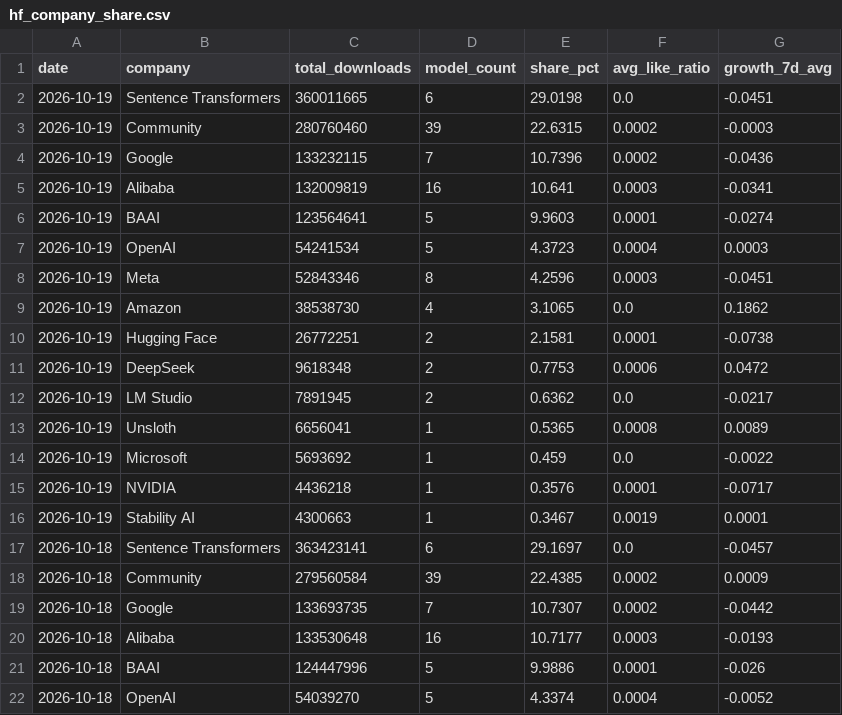
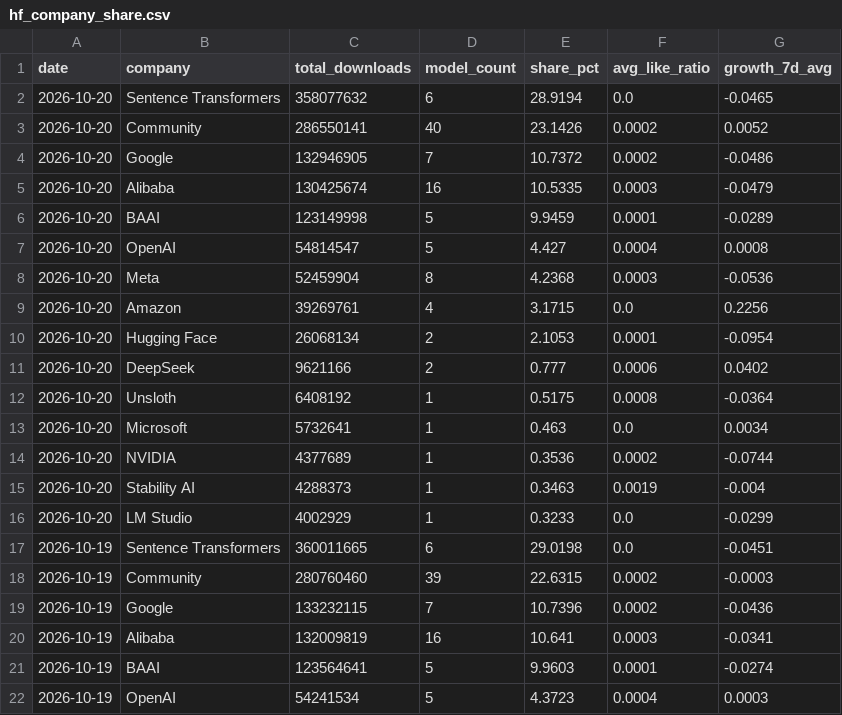
Before and after one commit to AlexLS8888/AI-Dashboard-public, a CSV file: dashboard/data/hf_company_share.csv, drawn as a sheet; only a part is shown; the shorter side is filled out with more unchanged rows; the diff names each change by its address in the sheet, - before the commit and + after, or states it on an @@ line.

```diff
--- a/dashboard/data/hf_company_share.csv
+++ b/dashboard/data/hf_company_share.csv
+row 2: 2026-10-20 | Sentence Transformers | 358077632 | 6 | 28.9194 | 0.0 | -0.0465
+row 3: 2026-10-20 | Community | 286550141 | 40 | 23.1426 | 0.0002 | 0.0052
+row 4: 2026-10-20 | Google | 132946905 | 7 | 10.7372 | 0.0002 | -0.0486
+row 5: 2026-10-20 | Alibaba | 130425674 | 16 | 10.5335 | 0.0003 | -0.0479
+row 6: 2026-10-20 | BAAI | 123149998 | 5 | 9.9459 | 0.0001 | -0.0289
+row 7: 2026-10-20 | OpenAI | 54814547 | 5 | 4.427 | 0.0004 | 0.0008
+row 8: 2026-10-20 | Meta | 52459904 | 8 | 4.2368 | 0.0003 | -0.0536
+row 9: 2026-10-20 | Amazon | 39269761 | 4 | 3.1715 | 0.0 | 0.2256
+row 10: 2026-10-20 | Hugging Face | 26068134 | 2 | 2.1053 | 0.0001 | -0.0954
+row 11: 2026-10-20 | DeepSeek | 9621166 | 2 | 0.777 | 0.0006 | 0.0402
+row 12: 2026-10-20 | Unsloth | 6408192 | 1 | 0.5175 | 0.0008 | -0.0364
+row 13: 2026-10-20 | Microsoft | 5732641 | 1 | 0.463 | 0.0 | 0.0034
+row 14: 2026-10-20 | NVIDIA | 4377689 | 1 | 0.3536 | 0.0002 | -0.0744
+row 15: 2026-10-20 | Stability AI | 4288373 | 1 | 0.3463 | 0.0019 | -0.004
+row 16: 2026-10-20 | LM Studio | 4002929 | 1 | 0.3233 | 0.0 | -0.0299
```
Also changed, not shown: dashboard/data/hf_models_latest.csv, dashboard/data/hf_pipeline_share.csv, 3 other files.
